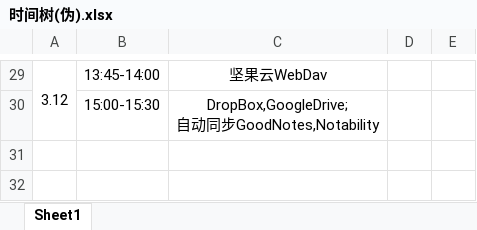
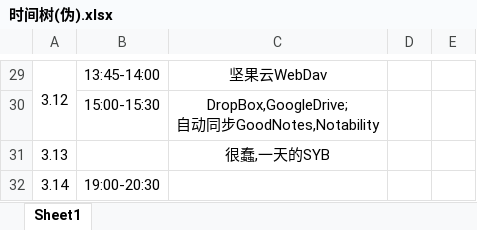
Before and after one commit to Ayusummer/DailyNotes, an Excel workbook: 时间树(伪).xlsx, sheet Sheet1, drawn as a sheet; only a part is shown, gaps mark what is left out; values as stored, in another font and other column widths than the file's, no borders; the diff names each change by its address in the sheet, - before the commit and + after, or states it on an @@ line.

Commit message:
更新3.13时间树

```diff
--- a/时间树(伪).xlsx (sheet Sheet1)
+++ b/时间树(伪).xlsx (sheet Sheet1)
+row 31: 3.13 |  | 很蠢,一天的SYB
+row 32: 3.14 | 19:00-20:30
```
